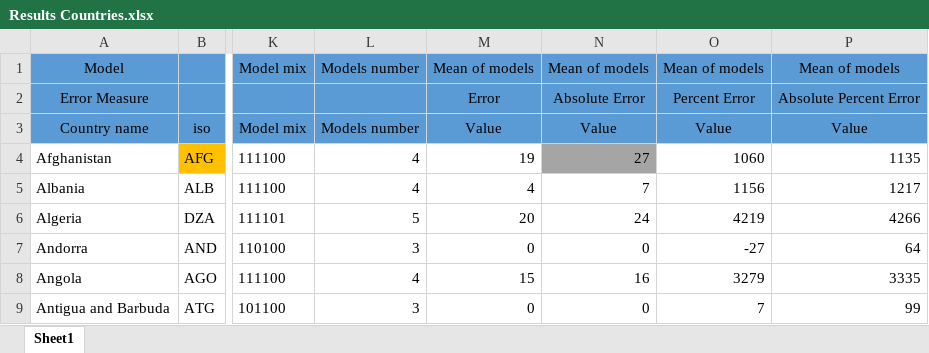
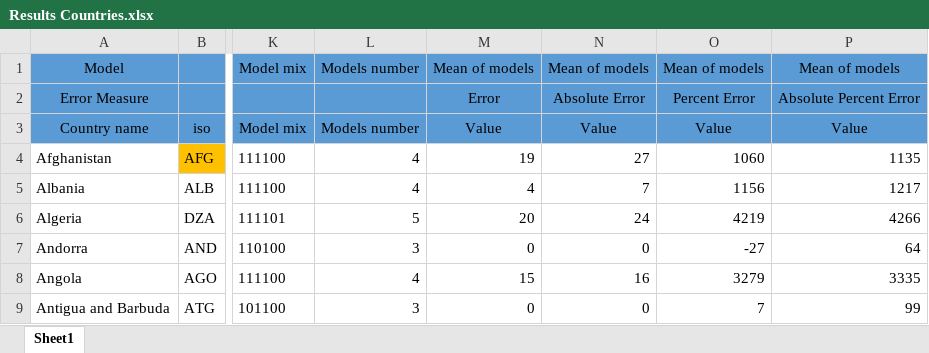
Before and after one commit to pourmalek/CovidLongitudinalResults, an Excel workbook: results/merge/Results Countries.xlsx, sheet Sheet1, drawn as a sheet; only a part is shown, gaps mark what is left out; values as stored, in another font and other column widths than the file's, no borders; the diff names each change by its address in the sheet, - before the commit and + after, or states it on an @@ line.

Commit message:
Update Results Countries.xlsx

```diff
--- a/results/merge/Results Countries.xlsx (sheet Sheet1)
+++ b/results/merge/Results Countries.xlsx (sheet Sheet1)
-N4 fill: #A5A5A5
+N4 fill: none
```
